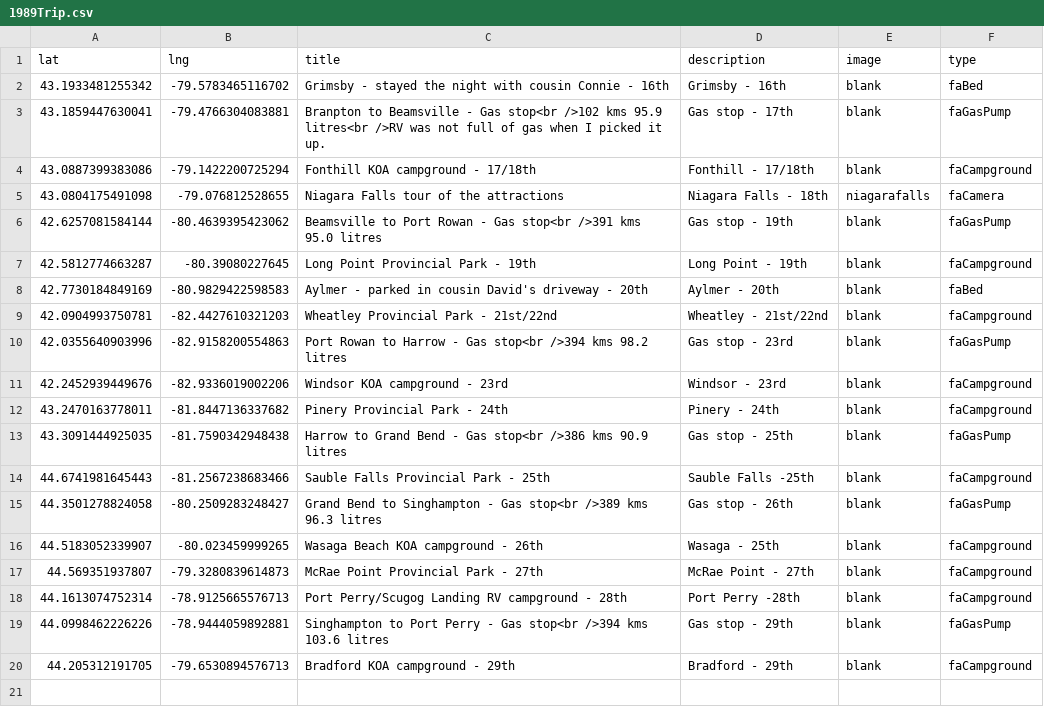
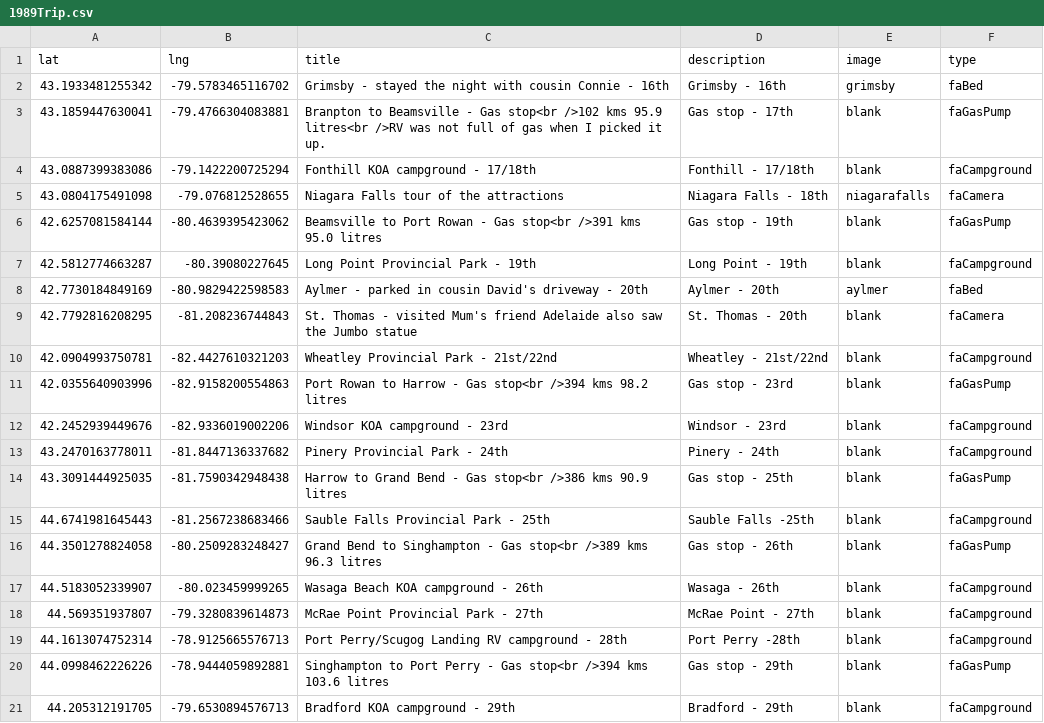
Before and after one commit to pauljbabin-cloud/my-travels, a CSV file: public/csvs/1989Trip.csv, drawn as a sheet.

```diff
--- a/public/csvs/1989Trip.csv
+++ b/public/csvs/1989Trip.csv
@@ -1,3 +1,3 @@
 lat,lng,title,description,image,type
-43.1933481255342,-79.5783465116702,Grimsby - stayed the night with cousin Connie - 16th,Grimsby - 16th,blank,faBed
+43.1933481255342,-79.5783465116702,Grimsby - stayed the night with cousin Connie - 16th,Grimsby - 16th,grimsby,faBed
 43.1859447630041,-79.4766304083881,Branpton to Beamsville - Gas stop<br />102 kms 95.9 litres<br />RV was not full of gas when I picked it up.,Gas stop - 17th,blank,faGasPump
@@ -7,3 +7,4 @@ lat,lng,title,description,image,type
 42.5812774663287,-80.39080227645,Long Point Provincial Park - 19th,Long Point - 19th,blank,faCampground
-42.7730184849169,-80.9829422598583,Aylmer - parked in cousin David's driveway - 20th,Aylmer - 20th,blank,faBed
+42.7730184849169,-80.9829422598583,Aylmer - parked in cousin David's driveway - 20th,Aylmer - 20th,aylmer,faBed
+42.7792816208295,-81.208236744843,St. Thomas - visited Mum's friend Adelaide also saw the Jumbo statue,St. Thomas - 20th,blank,faCamera
 42.0904993750781,-82.4427610321203,Wheatley Provincial Park - 21st/22nd,Wheatley - 21st/22nd,blank,faCampground
@@ -15,3 +16,3 @@ lat,lng,title,description,image,type
 44.3501278824058,-80.2509283248427,Grand Bend to Singhampton - Gas stop<br />389 kms 96.3 litres,Gas stop - 26th,blank,faGasPump
-44.5183052339907,-80.023459999265,Wasaga Beach KOA campground - 26th,Wasaga - 25th,blank,faCampground
+44.5183052339907,-80.023459999265,Wasaga Beach KOA campground - 26th,Wasaga - 26th,blank,faCampground
 44.569351937807,-79.3280839614873,McRae Point Provincial Park - 27th,McRae Point - 27th,blank,faCampground
```
Also changed, not shown: public/csvs/1989route0.csv, 11 other files.
